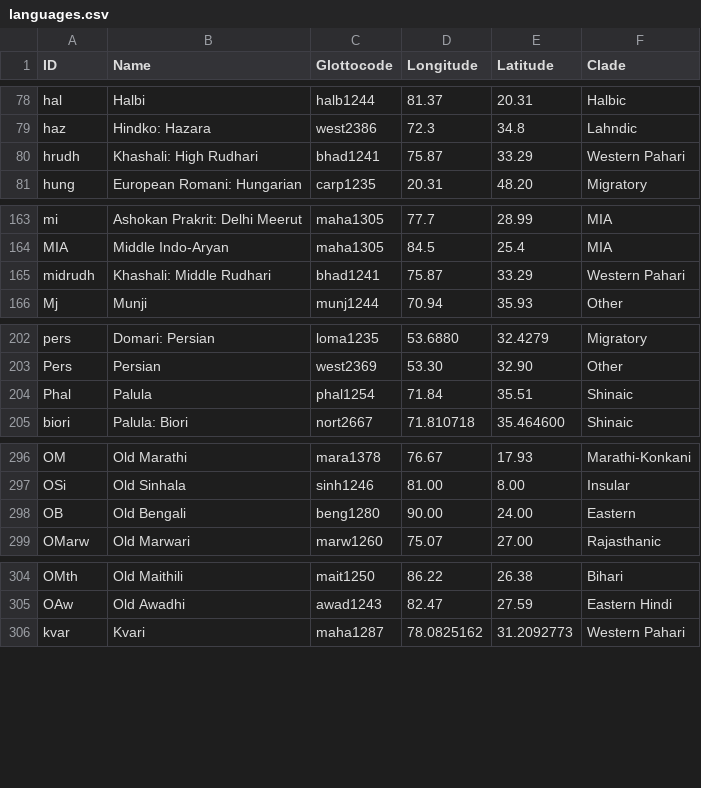
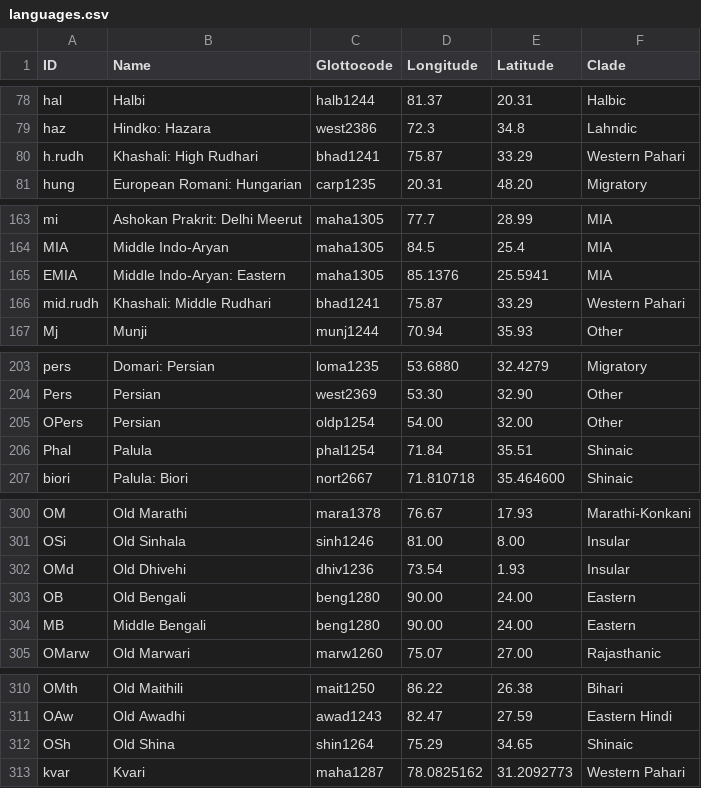
Before and after one commit to moli-mandala/data, a CSV file: cldf/languages.csv, drawn as a sheet; only a part is shown, gaps mark what is left out; the diff covers the shown part only.

```diff
--- a/cldf/languages.csv
+++ b/cldf/languages.csv
@@ -79,3 +79,3 @@ hal,Halbi,halb1244,81.37,20.31,Halbic
 haz,Hindko: Hazara,west2386,72.3,34.8,Lahndic
-hrudh,Khashali: High Rudhari,bhad1241,75.87,33.29,Western Pahari
+h.rudh,Khashali: High Rudhari,bhad1241,75.87,33.29,Western Pahari
 hung,European Romani: Hungarian,carp1235,20.31,48.20,Migratory
@@ -164,3 +164,4 @@ mi,Ashokan Prakrit: Delhi Meerut,maha1305,77.7,28.99,MIA
 MIA,Middle Indo-Aryan,maha1305,84.5,25.4,MIA
-midrudh,Khashali: Middle Rudhari,bhad1241,75.87,33.29,Western Pahari
+EMIA,Middle Indo-Aryan: Eastern,maha1305,85.1376,25.5941,MIA
+mid.rudh,Khashali: Middle Rudhari,bhad1241,75.87,33.29,Western Pahari
 Mj,Munji,munj1244,70.94,35.93,Other
@@ -203,2 +204,3 @@ pers,Domari: Persian,loma1235,53.6880,32.4279,Migratory
 Pers,Persian,west2369,53.30,32.90,Other
+OPers,Persian,oldp1254,54.00,32.00,Other
 Phal,Palula,phal1254,71.84,35.51,Shinaic
@@ -297,3 +301,5 @@ OM,Old Marathi,mara1378,76.67,17.93,Marathi-Konkani
 OSi,Old Sinhala,sinh1246,81.00,8.00,Insular
+OMd,Old Dhivehi,dhiv1236,73.54,1.93,Insular
 OB,Old Bengali,beng1280,90.00,24.00,Eastern
+MB,Middle Bengali,beng1280,90.00,24.00,Eastern
 OMarw,Old Marwari,marw1260,75.07,27.00,Rajasthanic
@@ -305,2 +311,3 @@ OMth,Old Maithili,mait1250,86.22,26.38,Bihari
 OAw,Old Awadhi,awad1243,82.47,27.59,Eastern Hindi
+OSh,Old Shina,shin1264,75.29,34.65,Shinaic
 kvar,Kvari,maha1287,78.0825162,31.2092773,Western Pahari
```
Also changed, not shown: 21 added rows and 1 edited cell elsewhere in this file, 2 other files.
